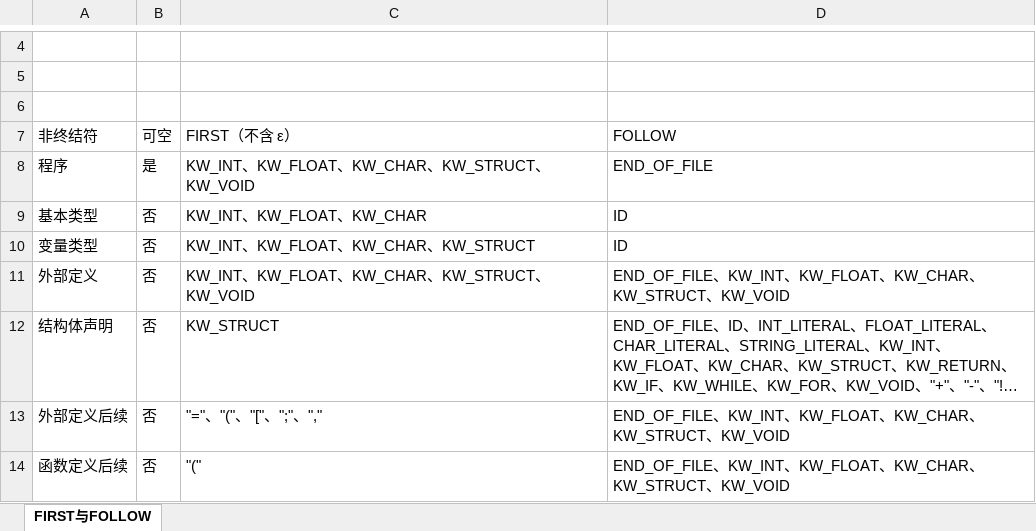
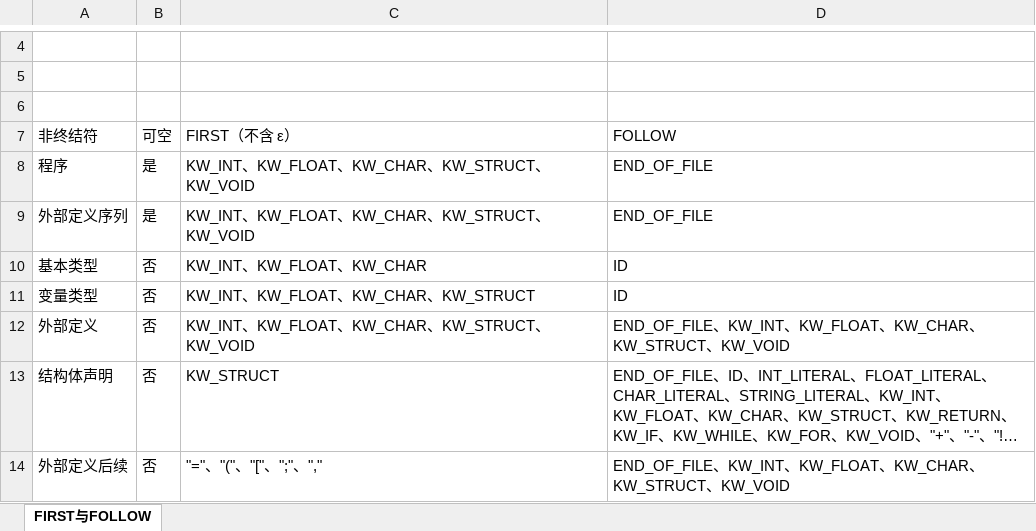
Before and after one commit to EternalLonging/AAACompilerDevelopment, an Excel workbook: 实验设计/语法分析/语法表格/FIRST与FOLLOW表.xlsx, sheet FIRST与FOLLOW, drawn as a sheet; only a part is shown, gaps mark what is left out; the shorter side is filled out with more unchanged rows; long unchanged cells end in …; values as stored, in another font and other column widths than the file's, no cell formats; table styles not drawn; the diff names each change by its address in the sheet, - before the commit and + after, or states it on an @@ line.

```diff
--- a/实验设计/语法分析/语法表格/FIRST与FOLLOW表.xlsx (sheet FIRST与FOLLOW)
+++ b/实验设计/语法分析/语法表格/FIRST与FOLLOW表.xlsx (sheet FIRST与FOLLOW)
+row 9: 外部定义序列 | 是 | KW_INT、KW_FLOAT、KW_CHAR、KW_STRUCT、KW_VOID | END_OF_FILE
```
Also changed, not shown: cell formats, 实验设计/符号表管理/符号表格/符号表管理表.xlsx, 实验设计/语义分析/语义表格/语义分析表.xlsx, 21 other files.
